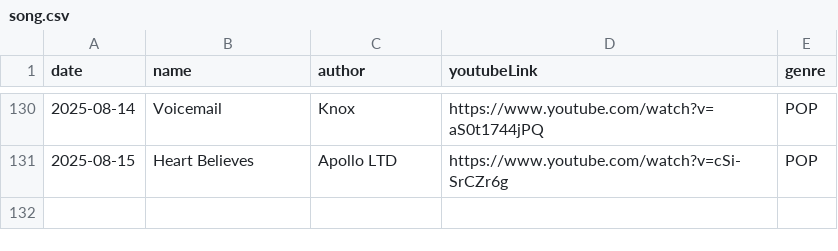
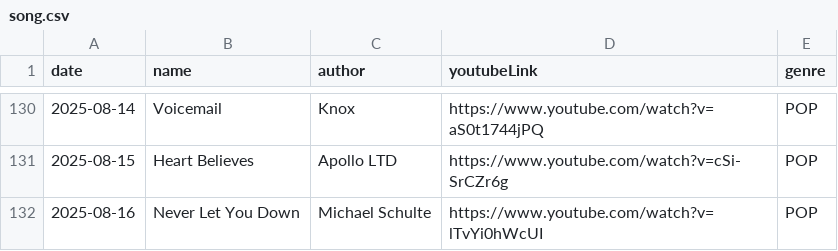
Before and after one commit to Foodust/TodaySong, a CSV file: data/song.csv, drawn as a sheet; only a part is shown, gaps mark what is left out.

Commit message:
[feat] 2025-08-16 add song

```diff
--- a/data/song.csv
+++ b/data/song.csv
@@ -131 +131,2 @@ date|name|author|youtubeLink|genre|
 2025-08-15|Heart Believes|Apollo LTD|https://www.youtube.com/watch?v=cSi-SrCZr6g|POP|
+2025-08-16|Never Let You Down|Michael Schulte|https://www.youtube.com/watch?v=lTvYi0hWcUI|POP|
```
